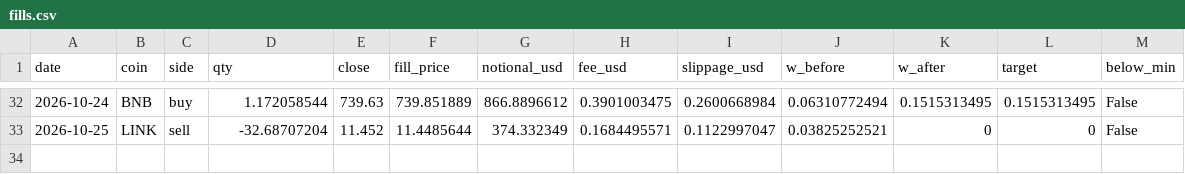
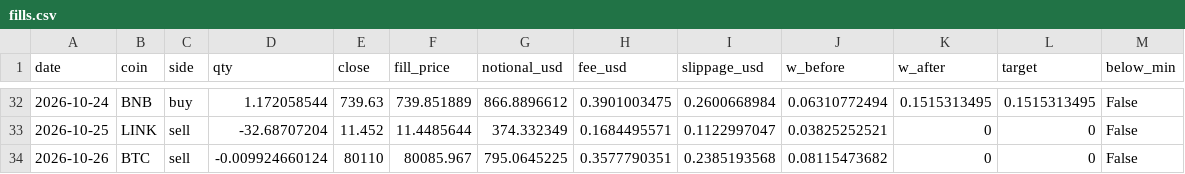
Before and after one commit to Harrison-quant/hyperliquid-strategy, a CSV file: paper/fills.csv, drawn as a sheet; only a part is shown, gaps mark what is left out; the diff names each change by its address in the sheet, - before the commit and + after, or states it on an @@ line.

```diff
--- a/paper/fills.csv
+++ b/paper/fills.csv
+row 34: 2026-10-26 | BTC | sell | -0.009924660124 | 80110 | 80085.967 | 795.0645225 | 0.3577790351 | 0.2385193568 | 0.08115473682 | 0 | 0 | False
```
Also changed, not shown: paper/daily_log.csv.
